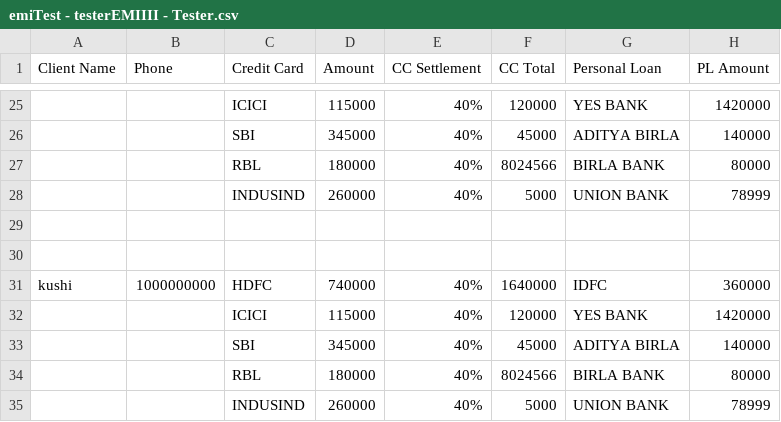
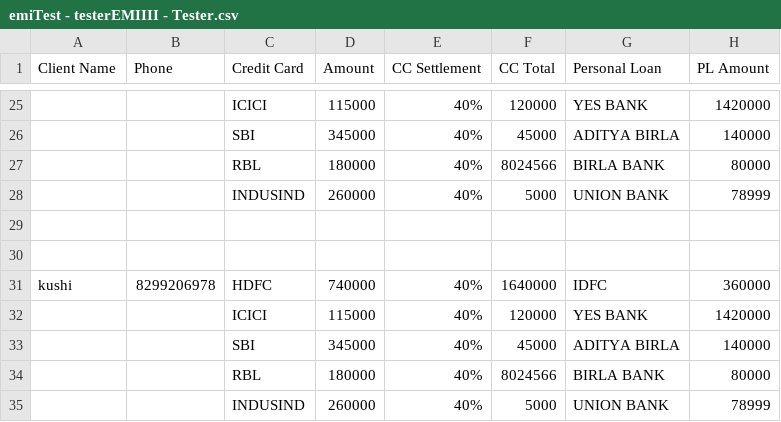
Before and after one commit to kushbhardwajqurilo/debt_relief_india_ec2, a CSV file: public/uploads/emiTest - testerEMIIII - Tester.csv, drawn as a sheet; only a part is shown, gaps mark what is left out; the diff names each change by its address in the sheet, - before the commit and + after, or states it on an @@ line.

```diff
--- a/public/uploads/emiTest - testerEMIIII - Tester.csv
+++ b/public/uploads/emiTest - testerEMIIII - Tester.csv
-B31 (Phone): 1000000000
+B31 (Phone): 8299206978
```
Also changed, not shown: 3 other files.
